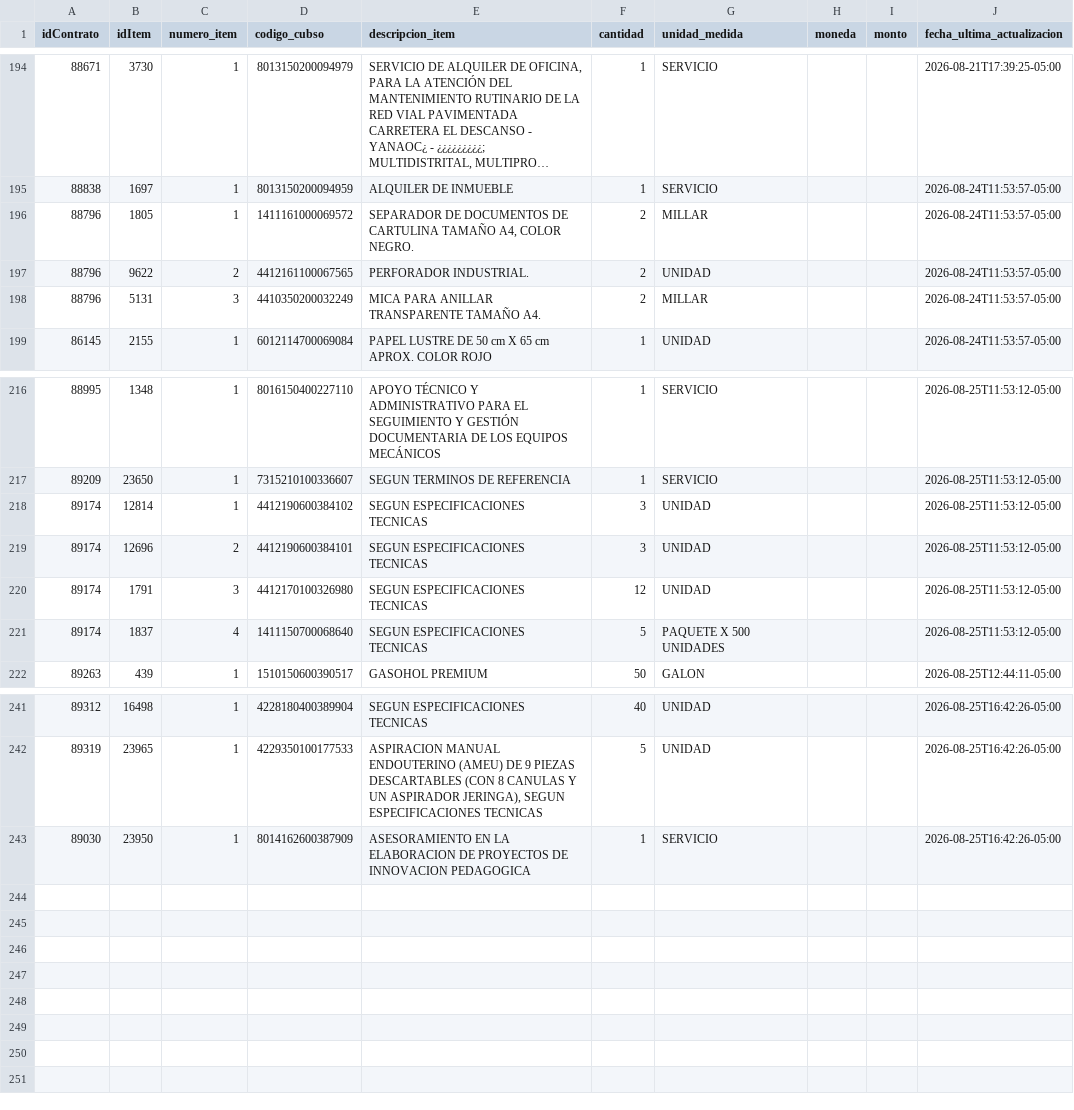
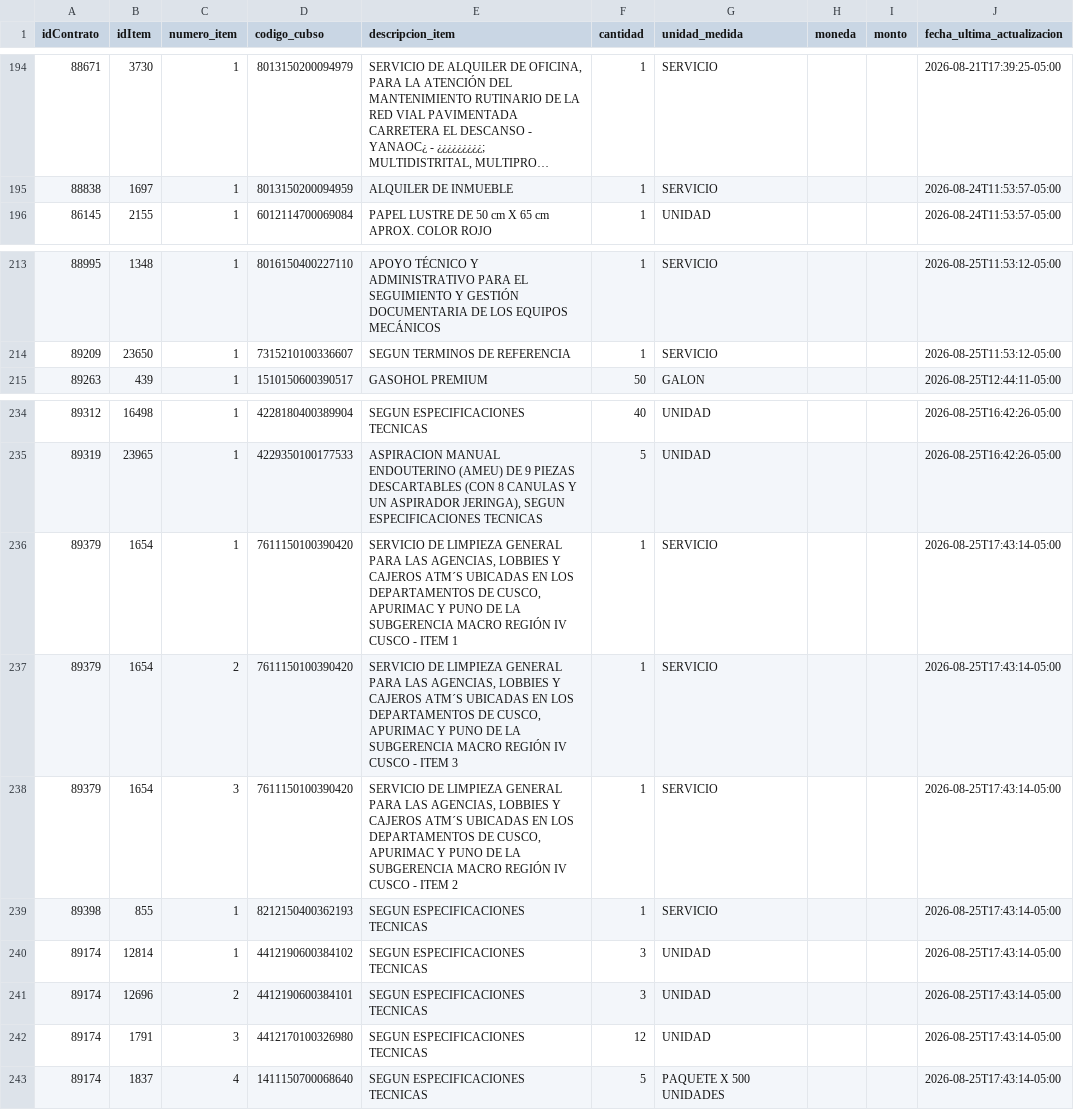
Before and after one commit to Natgato/monitor-seace-cusco, a CSV file: data/items.csv, drawn as a sheet; only a part is shown, gaps mark what is left out; long unchanged cells end in …; removed rows and columns are numbered as before the commit, all else as after; the diff names each change by its address in the sheet, - before the commit and + after, or states it on an @@ line.

```diff
--- a/data/items.csv
+++ b/data/items.csv
-row 196: 88796 | 1805 | 1 | 1411161000069572 | SEPARADOR DE DOCUMENTOS DE CARTULINA TAMAÑO A4, COLOR NEGRO. | 2 | MILLAR |  |  | 2026-08-24T11:53:57-05:00
-row 197: 88796 | 9622 | 2 | 4412161100067565 | PERFORADOR INDUSTRIAL. | 2 | UNIDAD |  |  | 2026-08-24T11:53:57-05:00
-row 198: 88796 | 5131 | 3 | 4410350200032249 | MICA PARA ANILLAR TRANSPARENTE TAMAÑO A4. | 2 | MILLAR |  |  | 2026-08-24T11:53:57-05:00
-row 218: 89174 | 12814 | 1 | 4412190600384102 | SEGUN ESPECIFICACIONES TECNICAS | 3 | UNIDAD |  |  | 2026-08-25T11:53:12-05:00
-row 219: 89174 | 12696 | 2 | 4412190600384101 | SEGUN ESPECIFICACIONES TECNICAS | 3 | UNIDAD |  |  | 2026-08-25T11:53:12-05:00
-row 220: 89174 | 1791 | 3 | 4412170100326980 | SEGUN ESPECIFICACIONES TECNICAS | 12 | UNIDAD |  |  | 2026-08-25T11:53:12-05:00
-row 221: 89174 | 1837 | 4 | 1411150700068640 | SEGUN ESPECIFICACIONES TECNICAS | 5 | PAQUETE X 500 UNIDADES |  |  | 2026-08-25T11:53:12-05:00
-row 243: 89030 | 23950 | 1 | 8014162600387909 | ASESORAMIENTO EN LA ELABORACION DE PROYECTOS DE INNOVACION PEDAGOGICA | 1 | SERVICIO |  |  | 2026-08-25T16:42:26-05:00
+row 236: 89379 | 1654 | 1 | 7611150100390420 | SERVICIO DE LIMPIEZA GENERAL PARA LAS AGENCIAS, LOBBIES Y CAJEROS ATM´S UBICADAS EN LOS DEPARTAMENTOS DE CUSCO, APURIMAC Y PUNO DE LA SUBGERENCIA MACRO REGIÓN IV CUSCO - ITEM 1 | 1 | SERVICIO |  |  | 2026-08-25T17:43:14-05:00
+row 237: 89379 | 1654 | 2 | 7611150100390420 | SERVICIO DE LIMPIEZA GENERAL PARA LAS AGENCIAS, LOBBIES Y CAJEROS ATM´S UBICADAS EN LOS DEPARTAMENTOS DE CUSCO, APURIMAC Y PUNO DE LA SUBGERENCIA MACRO REGIÓN IV CUSCO - ITEM 3 | 1 | SERVICIO |  |  | 2026-08-25T17:43:14-05:00
+row 238: 89379 | 1654 | 3 | 7611150100390420 | SERVICIO DE LIMPIEZA GENERAL PARA LAS AGENCIAS, LOBBIES Y CAJEROS ATM´S UBICADAS EN LOS DEPARTAMENTOS DE CUSCO, APURIMAC Y PUNO DE LA SUBGERENCIA MACRO REGIÓN IV CUSCO - ITEM 2 | 1 | SERVICIO |  |  | 2026-08-25T17:43:14-05:00
+row 239: 89398 | 855 | 1 | 8212150400362193 | SEGUN ESPECIFICACIONES TECNICAS | 1 | SERVICIO |  |  | 2026-08-25T17:43:14-05:00
+row 240: 89174 | 12814 | 1 | 4412190600384102 | SEGUN ESPECIFICACIONES TECNICAS | 3 | UNIDAD |  |  | 2026-08-25T17:43:14-05:00
+row 241: 89174 | 12696 | 2 | 4412190600384101 | SEGUN ESPECIFICACIONES TECNICAS | 3 | UNIDAD |  |  | 2026-08-25T17:43:14-05:00
+row 242: 89174 | 1791 | 3 | 4412170100326980 | SEGUN ESPECIFICACIONES TECNICAS | 12 | UNIDAD |  |  | 2026-08-25T17:43:14-05:00
+row 243: 89174 | 1837 | 4 | 1411150700068640 | SEGUN ESPECIFICACIONES TECNICAS | 5 | PAQUETE X 500 UNIDADES |  |  | 2026-08-25T17:43:14-05:00
```
Also changed, not shown: data/contrataciones.csv, 1 other file.
